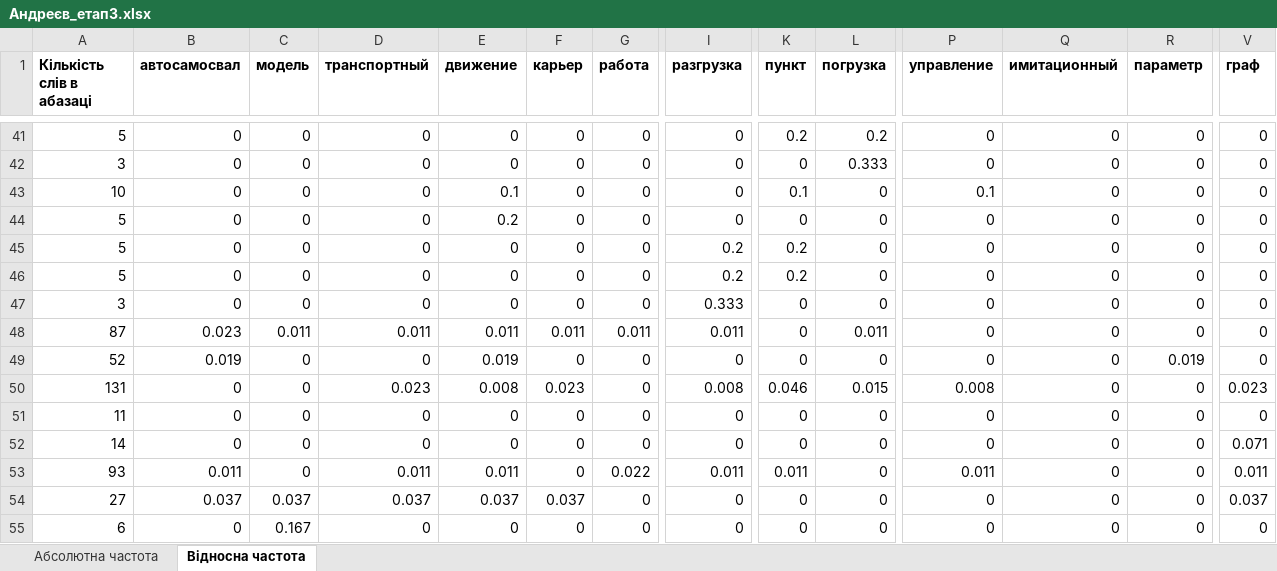
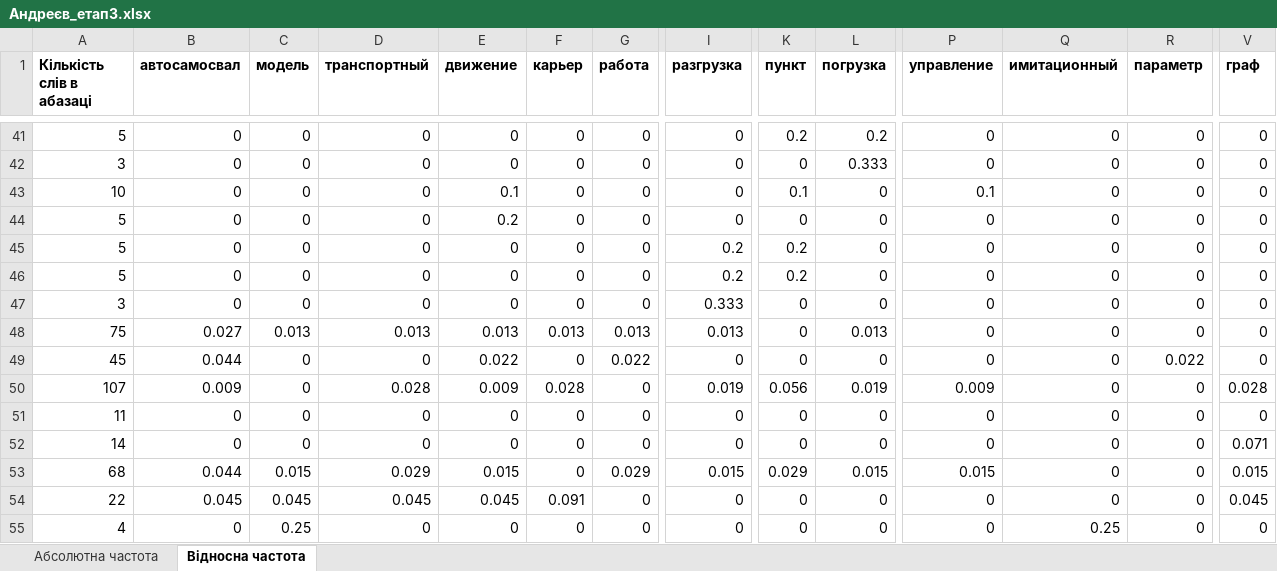
Before and after one commit to PavelAndreyev1337/cleaning-text-stop-words, an Excel workbook: Андреєв_етап3.xlsx, sheet Відносна частота, drawn as a sheet; only a part is shown, gaps mark what is left out; values as stored, in another font and other column widths than the file's, no borders; removed rows and columns are numbered as before the commit, all else as after; rows hold the shown columns only; the diff covers the shown part only; the diff names each change by its address in the sheet, - before the commit and + after, or states it on an @@ line.

```diff
--- a/Андреєв_етап3.xlsx (sheet Відносна частота)
+++ b/Андреєв_етап3.xlsx (sheet Відносна частота)
-row 48: 87 | 0.023 | 0.011 | 0.011 | 0.011 | 0.011 | 0.011 | 0.011 | 0 | 0.011 | 0 | 0 | 0 | 0
+row 48: 75 | 0.027 | 0.013 | 0.013 | 0.013 | 0.013 | 0.013 | 0.013 | 0 | 0.013 | 0 | 0 | 0 | 0
-A49 (Кількість слів в абазаці): 52
+A49 (Кількість слів в абазаці): 45
-B49 (автосамосвал): 0.019
+B49 (автосамосвал): 0.044
-E49 (движение): 0.019
+E49 (движение): 0.022
-G49 (работа): 0
+G49 (работа): 0.022
-R49 (параметр): 0.019
+R49 (параметр): 0.022
-A50 (Кількість слів в абазаці): 131
+A50 (Кількість слів в абазаці): 107
-B50 (автосамосвал): 0
+B50 (автосамосвал): 0.009
-D50 (транспортный): 0.023
+D50 (транспортный): 0.028
-E50 (движение): 0.008
+E50 (движение): 0.009
-F50 (карьер): 0.023
+F50 (карьер): 0.028
-I50 (разгрузка): 0.008
+I50 (разгрузка): 0.019
-K50 (пункт): 0.046
+K50 (пункт): 0.056
-L50 (погрузка): 0.015
+L50 (погрузка): 0.019
-P50 (управление): 0.008
+P50 (управление): 0.009
-V50 (граф): 0.023
+V50 (граф): 0.028
-row 53: 93 | 0.011 | 0 | 0.011 | 0.011 | 0 | 0.022 | 0.011 | 0.011 | 0 | 0.011 | 0 | 0 | 0.011
+row 53: 68 | 0.044 | 0.015 | 0.029 | 0.015 | 0 | 0.029 | 0.015 | 0.029 | 0.015 | 0.015 | 0 | 0 | 0.015
-A54 (Кількість слів в абазаці): 27
+A54 (Кількість слів в абазаці): 22
-B54 (автосамосвал): 0.037
+B54 (автосамосвал): 0.045
-C54 (модель): 0.037
+C54 (модель): 0.045
-D54 (транспортный): 0.037
+D54 (транспортный): 0.045
-E54 (движение): 0.037
+E54 (движение): 0.045
-F54 (карьер): 0.037
+F54 (карьер): 0.091
-V54 (граф): 0.037
+V54 (граф): 0.045
-A55 (Кількість слів в абазаці): 6
+A55 (Кількість слів в абазаці): 4
-C55 (модель): 0.167
+C55 (модель): 0.25
-Q55 (имитационный): 0
+Q55 (имитационный): 0.25
```
Also changed, not shown: 2 added rows, 2 removed rows and 276 edited cells elsewhere in this sheet, sheet Абсолютна частота, 4 other files.
